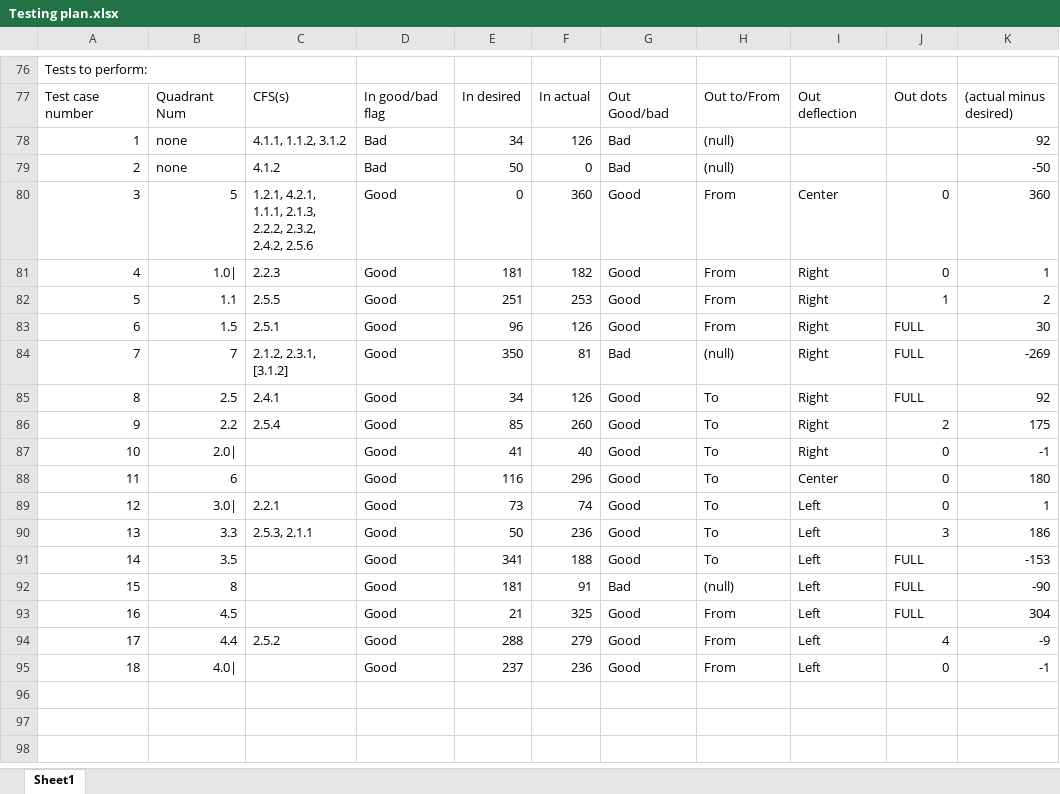
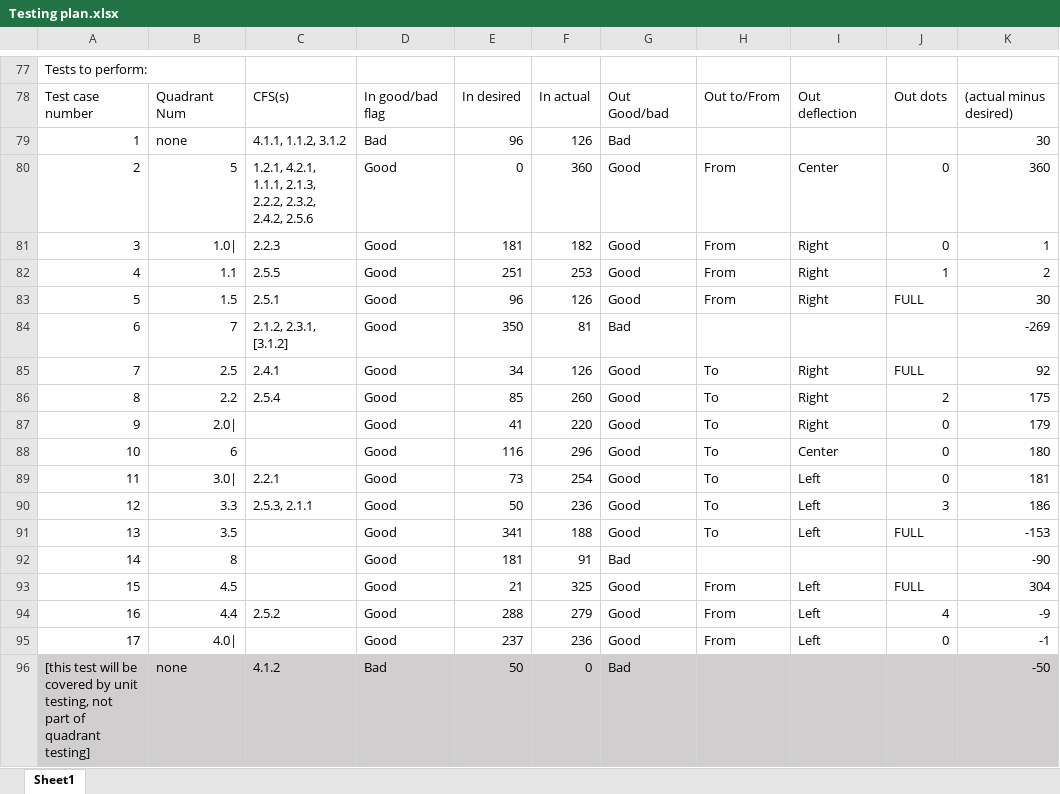
Before and after one commit to TeamFisher-ICS414/VOR, an Excel workbook: Testing plan.xlsx, sheet Sheet1, drawn as a sheet; only a part is shown, gaps mark what is left out; values as stored, in another font and other column widths than the file's, no borders; removed rows and columns are numbered as before the commit, all else as after; the diff covers the shown part only; the diff names each change by its address in the sheet, - before the commit and + after, or states it on an @@ line.

Commit message:
Add files via upload

```diff
--- a/Testing plan.xlsx (sheet Sheet1)
+++ b/Testing plan.xlsx (sheet Sheet1)
-E79: 34
+E79: 96
-H79: (null)
+H79: (empty)
-K79: 92
+K79: 30
-row 79: 2 | none | 4.1.2 | Bad | 50 | 0 | Bad | (null) |  |  | -50
-A80: 3
+A80: 2
-A81: 4
+A81: 3
-A82: 5
+A82: 4
-A83: 6
+A83: 5
-A84: 7
+A84: 6
-H84: (null)
+H84: (empty)
-I84: Right
+I84: (empty)
-J84: FULL
+J84: (empty)
-A85: 8
+A85: 7
-A86: 9
+A86: 8
-A87: 10
+A87: 9
-F87: 40
+F87: 220
-K87: -1
+K87: 179
-A88: 11
+A88: 10
-A89: 12
+A89: 11
-F89: 74
+F89: 254
-K89: 1
+K89: 181
-A90: 13
+A90: 12
-A91: 14
+A91: 13
-A92: 15
+A92: 14
-H92: (null)
+H92: (empty)
-I92: Left
+I92: (empty)
-J92: FULL
+J92: (empty)
-A93: 16
+A93: 15
-A94: 17
+A94: 16
-A95: 18
+A95: 17
+row 96: [this test will be covered by unit testing, not part of quadrant testing] | none | 4.1.2 | Bad | 50 | 0 | Bad |  |  |  | -50
```
Also changed, not shown: 1 added row, 2 edited cells and cell formats elsewhere in this sheet.
